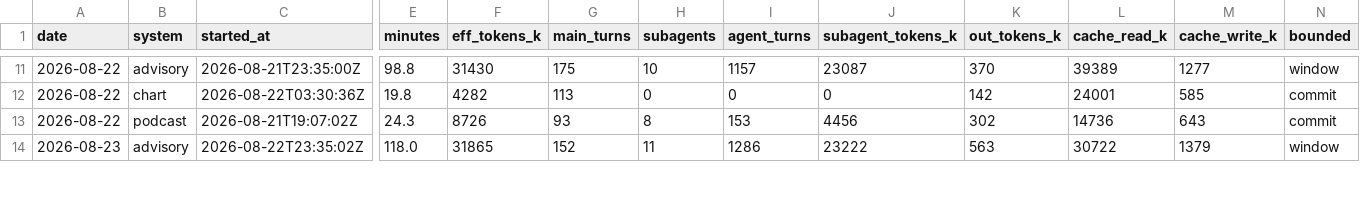
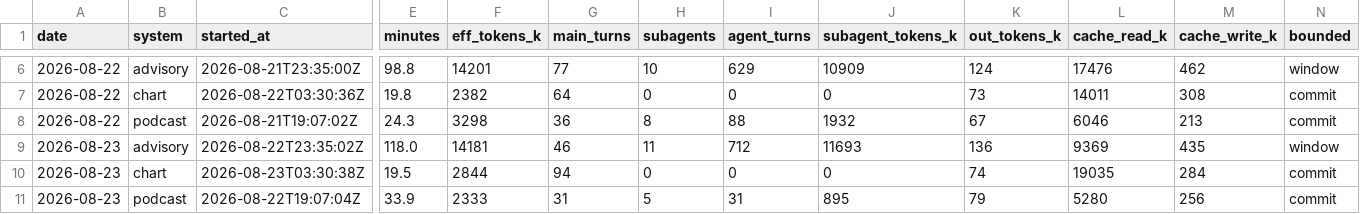
Before and after one commit to GunDamnBoy/kb-core, a CSV file: metrics/usage.csv, drawn as a sheet; only a part is shown, gaps mark what is left out; addresses are those after the commit; rows hold the shown columns only; the diff covers the shown part only; the diff names each change by its address in the sheet, - before the commit and + after, or states it on an @@ line.

```diff
--- a/metrics/usage.csv
+++ b/metrics/usage.csv
-F6 (eff_tokens_k): 31430
+F6 (eff_tokens_k): 14201
-G6 (main_turns): 175
+G6 (main_turns): 77
-I6 (agent_turns): 1157
+I6 (agent_turns): 629
-J6 (subagent_tokens_k): 23087
+J6 (subagent_tokens_k): 10909
-K6 (out_tokens_k): 370
+K6 (out_tokens_k): 124
-L6 (cache_read_k): 39389
+L6 (cache_read_k): 17476
-M6 (cache_write_k): 1277
+M6 (cache_write_k): 462
-F7 (eff_tokens_k): 4282
+F7 (eff_tokens_k): 2382
-G7 (main_turns): 113
+G7 (main_turns): 64
-K7 (out_tokens_k): 142
+K7 (out_tokens_k): 73
-L7 (cache_read_k): 24001
+L7 (cache_read_k): 14011
-M7 (cache_write_k): 585
+M7 (cache_write_k): 308
-F8 (eff_tokens_k): 8726
+F8 (eff_tokens_k): 3298
-G8 (main_turns): 93
+G8 (main_turns): 36
-I8 (agent_turns): 153
+I8 (agent_turns): 88
-J8 (subagent_tokens_k): 4456
+J8 (subagent_tokens_k): 1932
-K8 (out_tokens_k): 302
+K8 (out_tokens_k): 67
-L8 (cache_read_k): 14736
+L8 (cache_read_k): 6046
-M8 (cache_write_k): 643
+M8 (cache_write_k): 213
-F9 (eff_tokens_k): 31865
+F9 (eff_tokens_k): 14181
-G9 (main_turns): 152
+G9 (main_turns): 46
-I9 (agent_turns): 1286
+I9 (agent_turns): 712
-J9 (subagent_tokens_k): 23222
+J9 (subagent_tokens_k): 11693
-K9 (out_tokens_k): 563
+K9 (out_tokens_k): 136
-L9 (cache_read_k): 30722
+L9 (cache_read_k): 9369
-M9 (cache_write_k): 1379
+M9 (cache_write_k): 435
+row 10: 2026-08-23 | chart | 2026-08-23T03:30:38Z | 19.5 | 2844 | 94 | 0 | 0 | 0 | 74 | 19035 | 284 | commit
+row 11: 2026-08-23 | podcast | 2026-08-22T19:07:04Z | 33.9 | 2333 | 31 | 5 | 31 | 895 | 79 | 5280 | 256 | commit
```
Also changed, not shown: 2 added rows, 5 removed rows and 47 edited cells elsewhere in this file, 2 other files.
